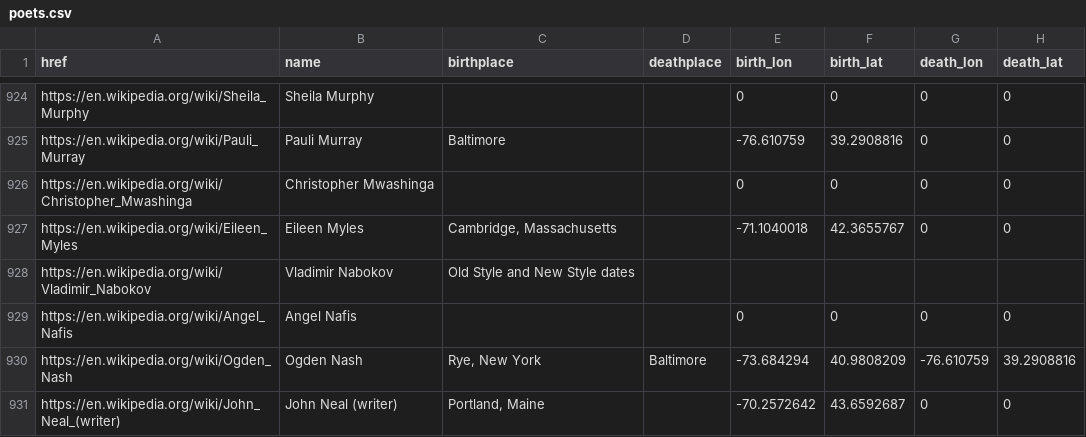
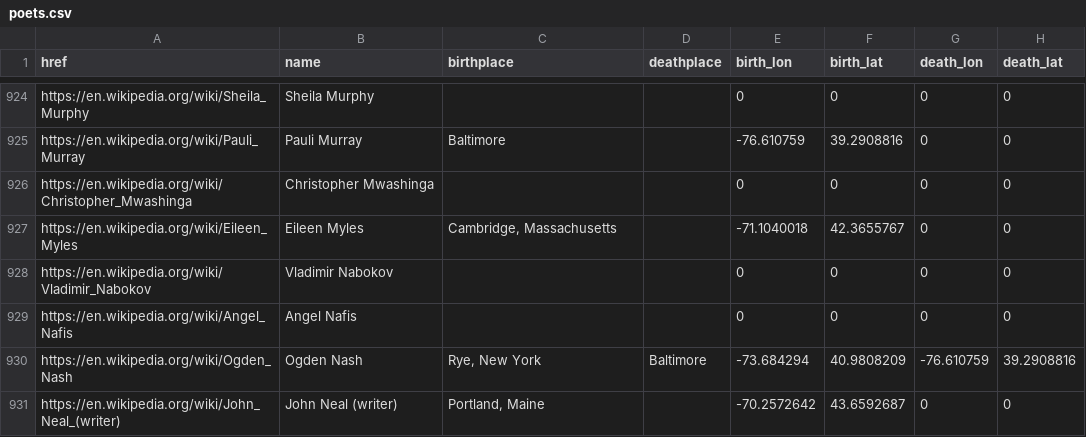
Before and after one commit to briggsreschke/geo-json, a CSV file: poets/poets.csv, drawn as a sheet; only a part is shown, gaps mark what is left out.

Commit message:
Update poets.csv

```diff
--- a/poets/poets.csv
+++ b/poets/poets.csv
@@ -927,3 +927,3 @@ https://en.wikipedia.org/wiki/Christopher_Mwashinga,Christopher Mwashinga,,,0,0,
 https://en.wikipedia.org/wiki/Eileen_Myles,Eileen Myles,"Cambridge, Massachusetts",,-71.1040018,42.3655767,0,0
-https://en.wikipedia.org/wiki/Vladimir_Nabokov,Vladimir Nabokov,Old Style and New Style dates,
+https://en.wikipedia.org/wiki/Vladimir_Nabokov,Vladimir Nabokov,,,0,0,0,0
 https://en.wikipedia.org/wiki/Angel_Nafis,Angel Nafis,,,0,0,0,0
```
